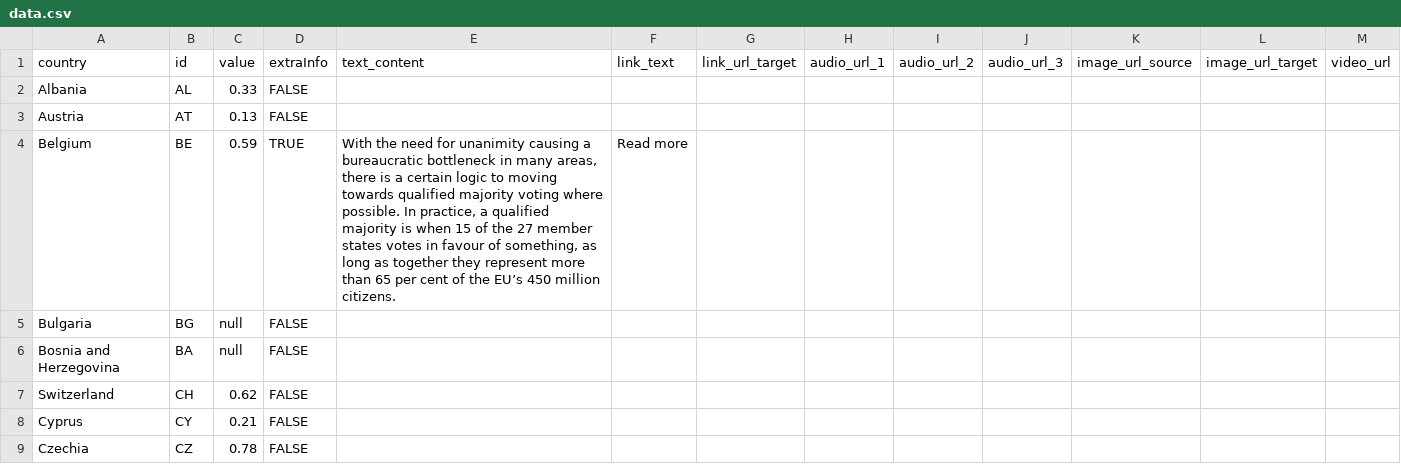
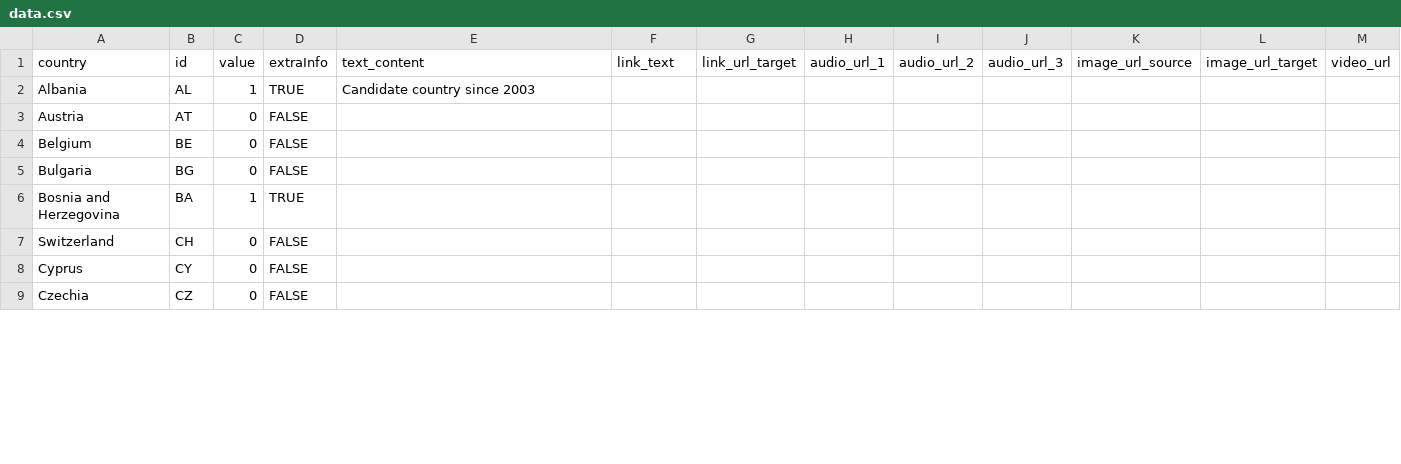
Before and after one commit to EuranetPlus/map-europe, a CSV file: static/data/thematic/data.csv, drawn as a sheet; only a part is shown; the diff covers the shown part only.

```diff
--- a/static/data/thematic/data.csv
+++ b/static/data/thematic/data.csv
@@ -1,9 +1,9 @@
 country,id,value,extraInfo,text_content,link_text,link_url_target,audio_url_1,audio_url_2,audio_url_3,image_url_source,image_url_target,video_url
-Albania,AL,0.33,FALSE,,,,,,,,,
-Austria,AT,0.13,FALSE,,,,,,,,,
-Belgium,BE,0.59,TRUE,"With the need for unanimity causing a bureaucratic bottleneck in many areas, there is a certain logic to moving towards qualified majority voting where possible. In practice, a qualified majority is when 15 of the 27 member states votes in favour of something, as long as together they represent more than 65 per cent of the EU’s 450 million citizens.",Read more,,,,,,,
-Bulgaria,BG,null,FALSE,,,,,,,,,
-Bosnia and Herzegovina,BA,null,FALSE,,,,,,,,,
-Switzerland,CH,0.62,FALSE,,,,,,,,,
-Cyprus,CY,0.21,FALSE,,,,,,,,,
-Czechia,CZ,0.78,FALSE,,,,,,,,,
+Albania,AL,1,TRUE,Candidate country since 2003,,,,,,,,
+Austria,AT,0,FALSE,,,,,,,,,
+Belgium,BE,0,FALSE,,,,,,,,,
+Bulgaria,BG,0,FALSE,,,,,,,,,
+Bosnia and Herzegovina,BA,1,TRUE,,,,,,,,,
+Switzerland,CH,0,FALSE,,,,,,,,,
+Cyprus,CY,0,FALSE,,,,,,,,,
+Czechia,CZ,0,FALSE,,,,,,,,,
```
Also changed, not shown: 80 edited cells elsewhere in this file, 3 other files.
